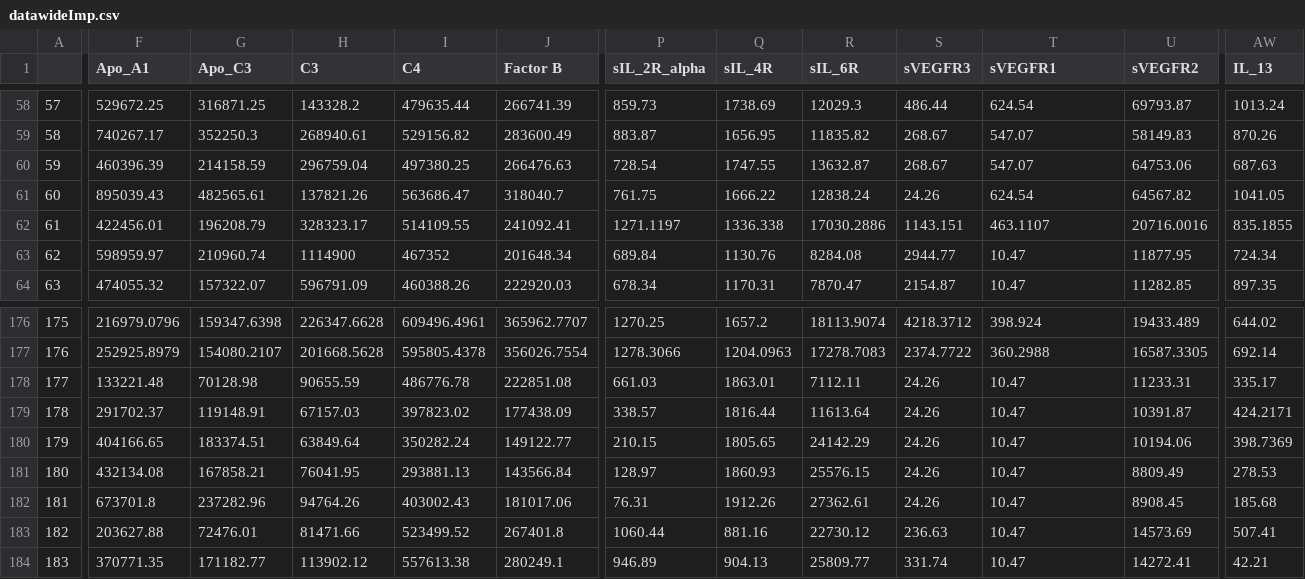
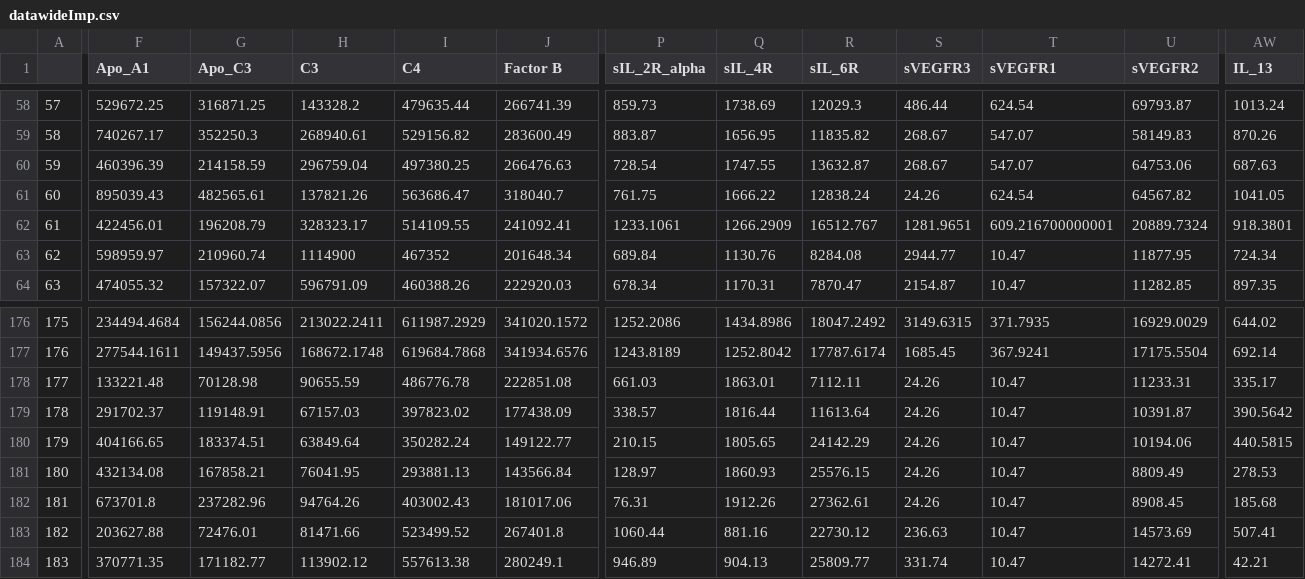
Before and after one commit to donaldsimon27/myproject, a CSV file: Data/datawideImp.csv, drawn as a sheet; only a part is shown, gaps mark what is left out; the diff covers the shown part only; the diff names each change by its address in the sheet, - before the commit and + after, or states it on an @@ line.

```diff
--- a/Data/datawideImp.csv
+++ b/Data/datawideImp.csv
-P62 (sIL_2R_alpha): 1271.1197
+P62 (sIL_2R_alpha): 1233.1061
-Q62 (sIL_4R): 1336.338
+Q62 (sIL_4R): 1266.2909
-R62 (sIL_6R): 17030.2886
+R62 (sIL_6R): 16512.767
-S62 (sVEGFR3): 1143.151
+S62 (sVEGFR3): 1281.9651
-T62 (sVEGFR1): 463.1107
+T62 (sVEGFR1): 609.216700000001
-U62 (sVEGFR2): 20716.0016
+U62 (sVEGFR2): 20889.7324
-AW62 (IL_13): 835.1855
+AW62 (IL_13): 918.3801
-F176 (Apo_A1): 216979.0796
+F176 (Apo_A1): 234494.4684
-G176 (Apo_C3): 159347.6398
+G176 (Apo_C3): 156244.0856
-H176 (C3): 226347.6628
+H176 (C3): 213022.2411
-I176 (C4): 609496.4961
+I176 (C4): 611987.2929
-J176 (Factor B): 365962.7707
+J176 (Factor B): 341020.1572
-P176 (sIL_2R_alpha): 1270.25
+P176 (sIL_2R_alpha): 1252.2086
-Q176 (sIL_4R): 1657.2
+Q176 (sIL_4R): 1434.8986
-R176 (sIL_6R): 18113.9074
+R176 (sIL_6R): 18047.2492
-S176 (sVEGFR3): 4218.3712
+S176 (sVEGFR3): 3149.6315
-T176 (sVEGFR1): 398.924
+T176 (sVEGFR1): 371.7935
-U176 (sVEGFR2): 19433.489
+U176 (sVEGFR2): 16929.0029
-F177 (Apo_A1): 252925.8979
+F177 (Apo_A1): 277544.1611
-G177 (Apo_C3): 154080.2107
+G177 (Apo_C3): 149437.5956
-H177 (C3): 201668.5628
+H177 (C3): 168672.1748
-I177 (C4): 595805.4378
+I177 (C4): 619684.7868
-J177 (Factor B): 356026.7554
+J177 (Factor B): 341934.6576
-P177 (sIL_2R_alpha): 1278.3066
+P177 (sIL_2R_alpha): 1243.8189
-Q177 (sIL_4R): 1204.0963
+Q177 (sIL_4R): 1252.8042
-R177 (sIL_6R): 17278.7083
+R177 (sIL_6R): 17787.6174
-S177 (sVEGFR3): 2374.7722
+S177 (sVEGFR3): 1685.45
-T177 (sVEGFR1): 360.2988
+T177 (sVEGFR1): 367.9241
-U177 (sVEGFR2): 16587.3305
+U177 (sVEGFR2): 17175.5504
-AW179 (IL_13): 424.2171
+AW179 (IL_13): 390.5642
-AW180 (IL_13): 398.7369
+AW180 (IL_13): 440.5815
```
Also changed, not shown: 153 edited cells elsewhere in this file, 3 other files.
